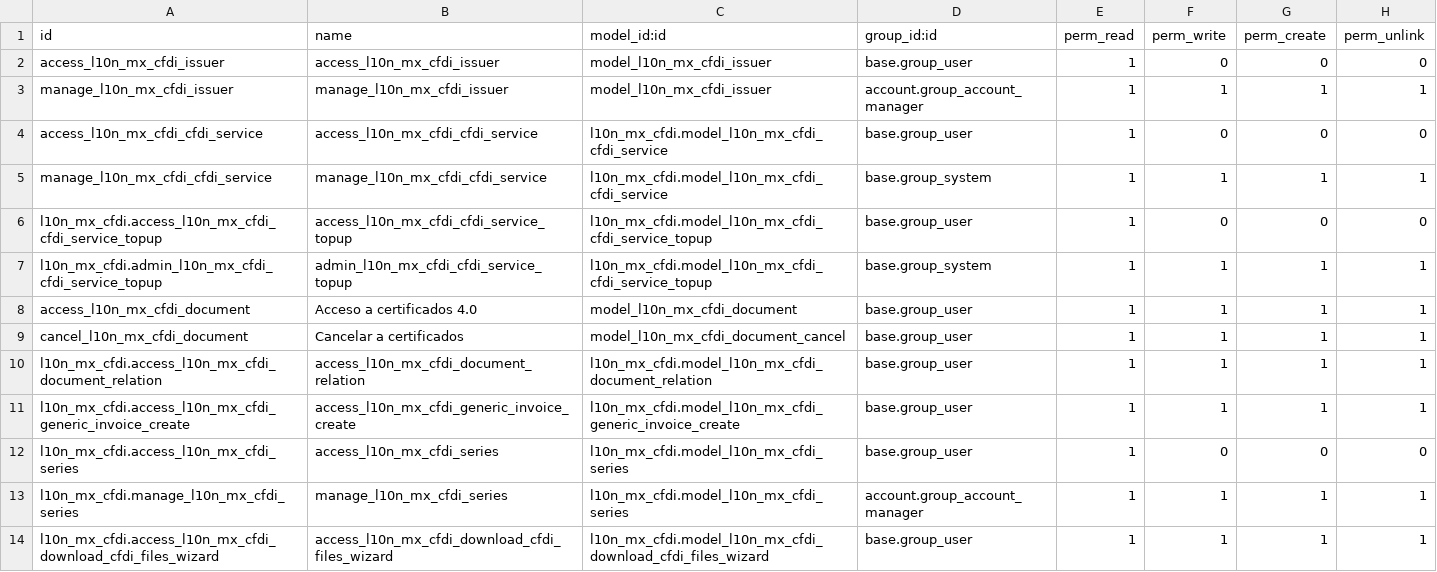
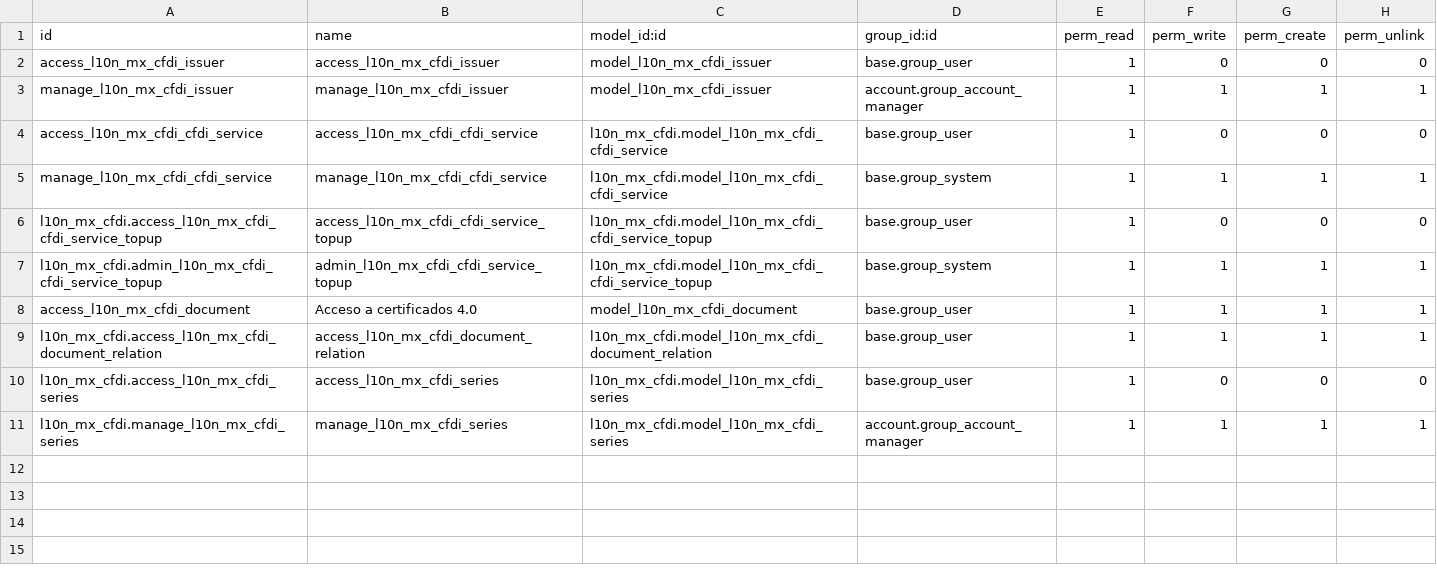
Before and after one commit to OCA/l10n-mexico, a CSV file: l10n_mx_cfdi/security/ir.model.access.csv, drawn as a sheet; the diff names each change by its address in the sheet, - before the commit and + after, or states it on an @@ line.

Commit message:
[DEL] l10n_mx_cfdi: Delete security groups

```diff
--- a/l10n_mx_cfdi/security/ir.model.access.csv
+++ b/l10n_mx_cfdi/security/ir.model.access.csv
-row 9: cancel_l10n_mx_cfdi_document | Cancelar a certificados | model_l10n_mx_cfdi_document_cancel | base.group_user | 1 | 1 | 1 | 1
-row 11: l10n_mx_cfdi.access_l10n_mx_cfdi_generic_invoice_create | access_l10n_mx_cfdi_generic_invoice_create | l10n_mx_cfdi.model_l10n_mx_cfdi_generic_invoice_create | base.group_user | 1 | 1 | 1 | 1
-row 14: l10n_mx_cfdi.access_l10n_mx_cfdi_download_cfdi_files_wizard | access_l10n_mx_cfdi_download_cfdi_files_wizard | l10n_mx_cfdi.model_l10n_mx_cfdi_download_cfdi_files_wizard | base.group_user | 1 | 1 | 1 | 1
```
